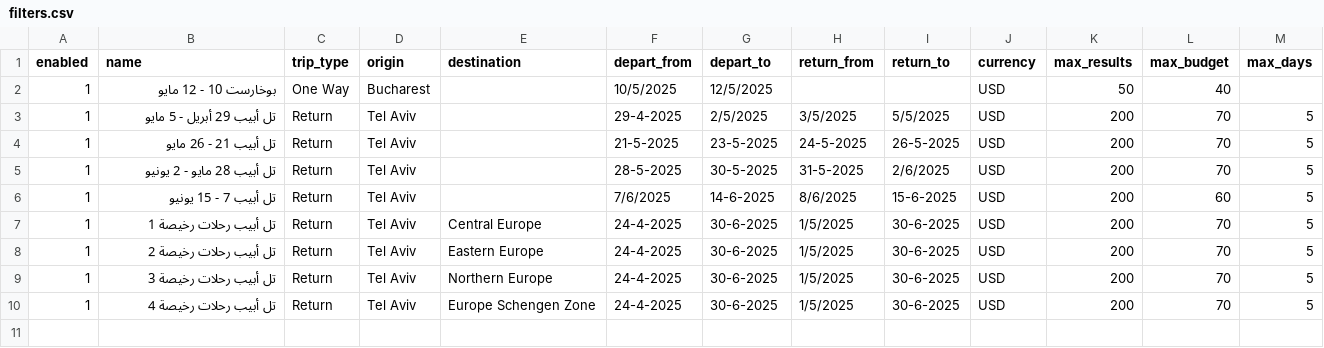
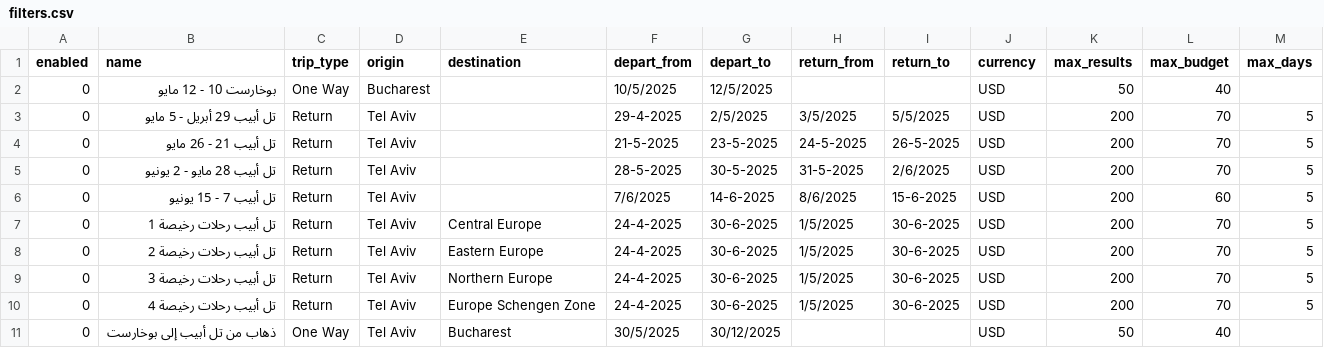
Before and after one commit to theorwa/flightlist-automation, a CSV file: filters.csv, drawn as a sheet.

Commit message:
Update filters.csv

```diff
--- a/filters.csv
+++ b/filters.csv
@@ -1,10 +1,11 @@
 enabled,name,trip_type,origin,destination,depart_from,depart_to,return_from,return_to,currency,max_results,max_budget,max_days
-1,بوخارست 10 - 12 مايو,One Way,Bucharest,,10/5/2025,12/5/2025,,,USD,50,40,
-1,تل أبيب 29 أبريل - 5 مايو,Return,Tel Aviv,,29-4-2025,2/5/2025,3/5/2025,5/5/2025,USD,200,70,5
-1,تل أبيب 21 - 26 مايو,Return,Tel Aviv,,21-5-2025,23-5-2025,24-5-2025,26-5-2025,USD,200,70,5
-1,تل أبيب 28 مايو - 2 يونيو,Return,Tel Aviv,,28-5-2025,30-5-2025,31-5-2025,2/6/2025,USD,200,70,5
-1,تل أبيب 7 - 15 يونيو,Return,Tel Aviv,,7/6/2025,14-6-2025,8/6/2025,15-6-2025,USD,200,60,5
-1,تل أبيب رحلات رخيصة 1,Return,Tel Aviv,Central Europe,24-4-2025,30-6-2025,1/5/2025,30-6-2025,USD,200,70,5
-1,تل أبيب رحلات رخيصة 2,Return,Tel Aviv,Eastern Europe,24-4-2025,30-6-2025,1/5/2025,30-6-2025,USD,200,70,5
-1,تل أبيب رحلات رخيصة 3,Return,Tel Aviv,Northern Europe,24-4-2025,30-6-2025,1/5/2025,30-6-2025,USD,200,70,5
-1,تل أبيب رحلات رخيصة 4,Return,Tel Aviv,Europe Schengen Zone,24-4-2025,30-6-2025,1/5/2025,30-6-2025,USD,200,70,5
+0,بوخارست 10 - 12 مايو,One Way,Bucharest,,10/5/2025,12/5/2025,,,USD,50,40,
+0,تل أبيب 29 أبريل - 5 مايو,Return,Tel Aviv,,29-4-2025,2/5/2025,3/5/2025,5/5/2025,USD,200,70,5
+0,تل أبيب 21 - 26 مايو,Return,Tel Aviv,,21-5-2025,23-5-2025,24-5-2025,26-5-2025,USD,200,70,5
+0,تل أبيب 28 مايو - 2 يونيو,Return,Tel Aviv,,28-5-2025,30-5-2025,31-5-2025,2/6/2025,USD,200,70,5
+0,تل أبيب 7 - 15 يونيو,Return,Tel Aviv,,7/6/2025,14-6-2025,8/6/2025,15-6-2025,USD,200,60,5
+0,تل أبيب رحلات رخيصة 1,Return,Tel Aviv,Central Europe,24-4-2025,30-6-2025,1/5/2025,30-6-2025,USD,200,70,5
+0,تل أبيب رحلات رخيصة 2,Return,Tel Aviv,Eastern Europe,24-4-2025,30-6-2025,1/5/2025,30-6-2025,USD,200,70,5
+0,تل أبيب رحلات رخيصة 3,Return,Tel Aviv,Northern Europe,24-4-2025,30-6-2025,1/5/2025,30-6-2025,USD,200,70,5
+0,تل أبيب رحلات رخيصة 4,Return,Tel Aviv,Europe Schengen Zone,24-4-2025,30-6-2025,1/5/2025,30-6-2025,USD,200,70,5
+0,ذهاب من تل أبيب إلى بوخارست,One Way,Tel Aviv,Bucharest,30/5/2025,30/12/2025,,,USD,50,40,
```
